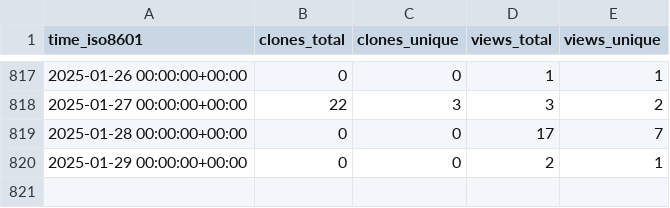
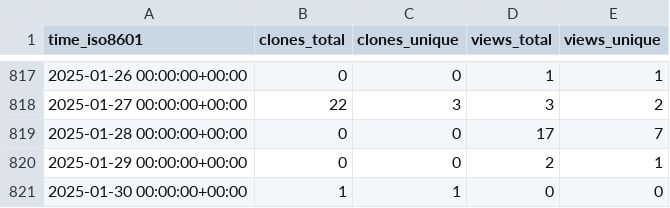
Before and after one commit to vhive-serverless/vhive.github.io, a CSV file: vhive-serverless/vSwarm-u/ghrs-data/views_clones_aggregate.csv, drawn as a sheet; only a part is shown, gaps mark what is left out; the diff names each change by its address in the sheet, - before the commit and + after, or states it on an @@ line.

```diff
--- a/vhive-serverless/vSwarm-u/ghrs-data/views_clones_aggregate.csv
+++ b/vhive-serverless/vSwarm-u/ghrs-data/views_clones_aggregate.csv
+row 821: 2025-01-30 00:00:00+00:00 | 1 | 1 | 0 | 0
```
Also changed, not shown: 1 other file.
